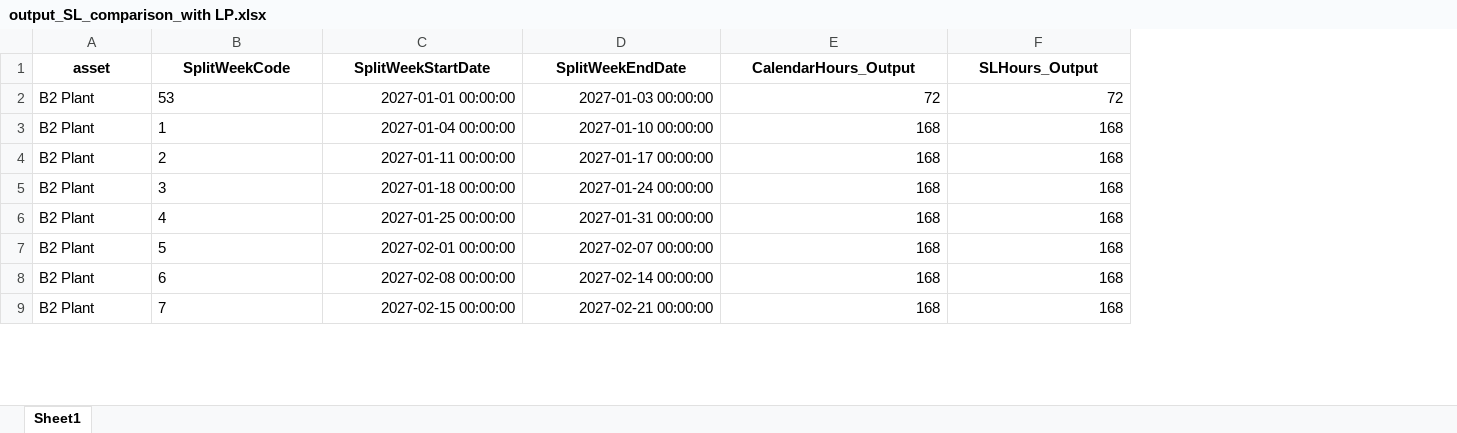
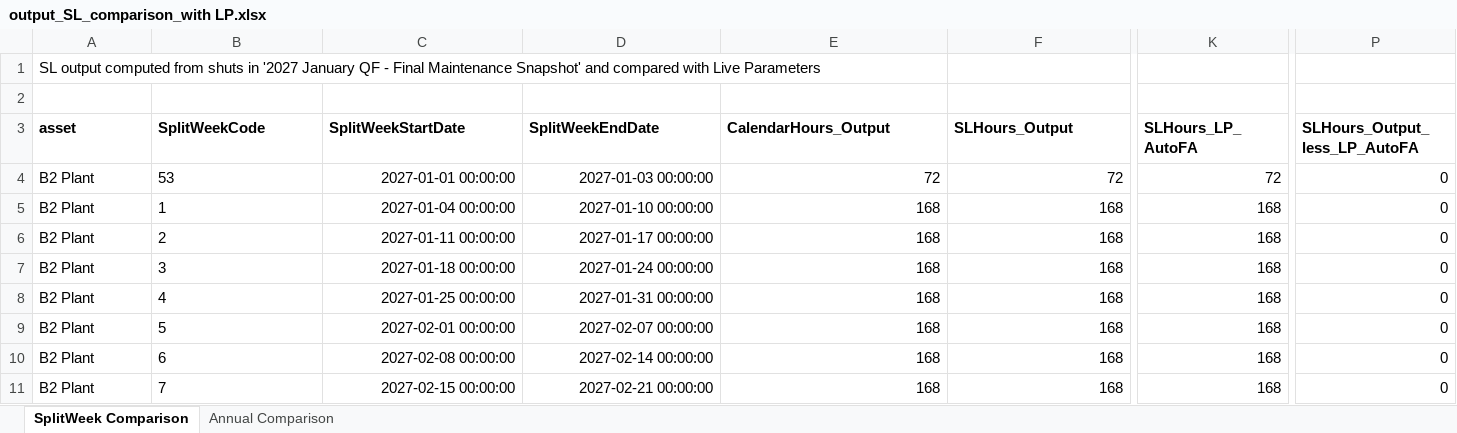
Before and after one commit to oliverlartigue/Tool-for-LP-SL-computation, an Excel workbook: Main Output Files/output_SL_comparison_with LP.xlsx, sheet SplitWeek Comparison, drawn as a sheet; only a part is shown, gaps mark what is left out; values as stored, in another font and other column widths than the file's, no borders; addresses are those after the commit; rows hold the shown columns only; the diff covers the shown part only; the diff names each change by its address in the sheet, - before the commit and + after, or states it on an @@ line.

```diff
--- a/Main Output Files/output_SL_comparison_with LP.xlsx (sheet SplitWeek Comparison)
+++ b/Main Output Files/output_SL_comparison_with LP.xlsx (sheet SplitWeek Comparison)
-sheet tab: Sheet1
+sheet tab: SplitWeek Comparison
+sheet tab: Annual Comparison
+column K (SLHours_LP_AutoFA), rows 4-11: 72 | 168 | 168 | 168 | 168 | 168 | 168 | 168
+column P (SLHours_Output_less_LP_AutoFA), rows 4-11: all 0
+row 1: SL output computed from shuts in '2027 January QF - Final Maintenance Snapshot' and compared with Live Parameters
+row 2: (empty)
-A3:F3 alignment: center
+A3:F3 alignment: left
```
Also changed, not shown: cell formats elsewhere in this sheet, Main Output Files/output_MSF_shuts_after_mapping.xlsx, Main Output Files/output_SL_hours_opDay.xlsx, 20 other files.
